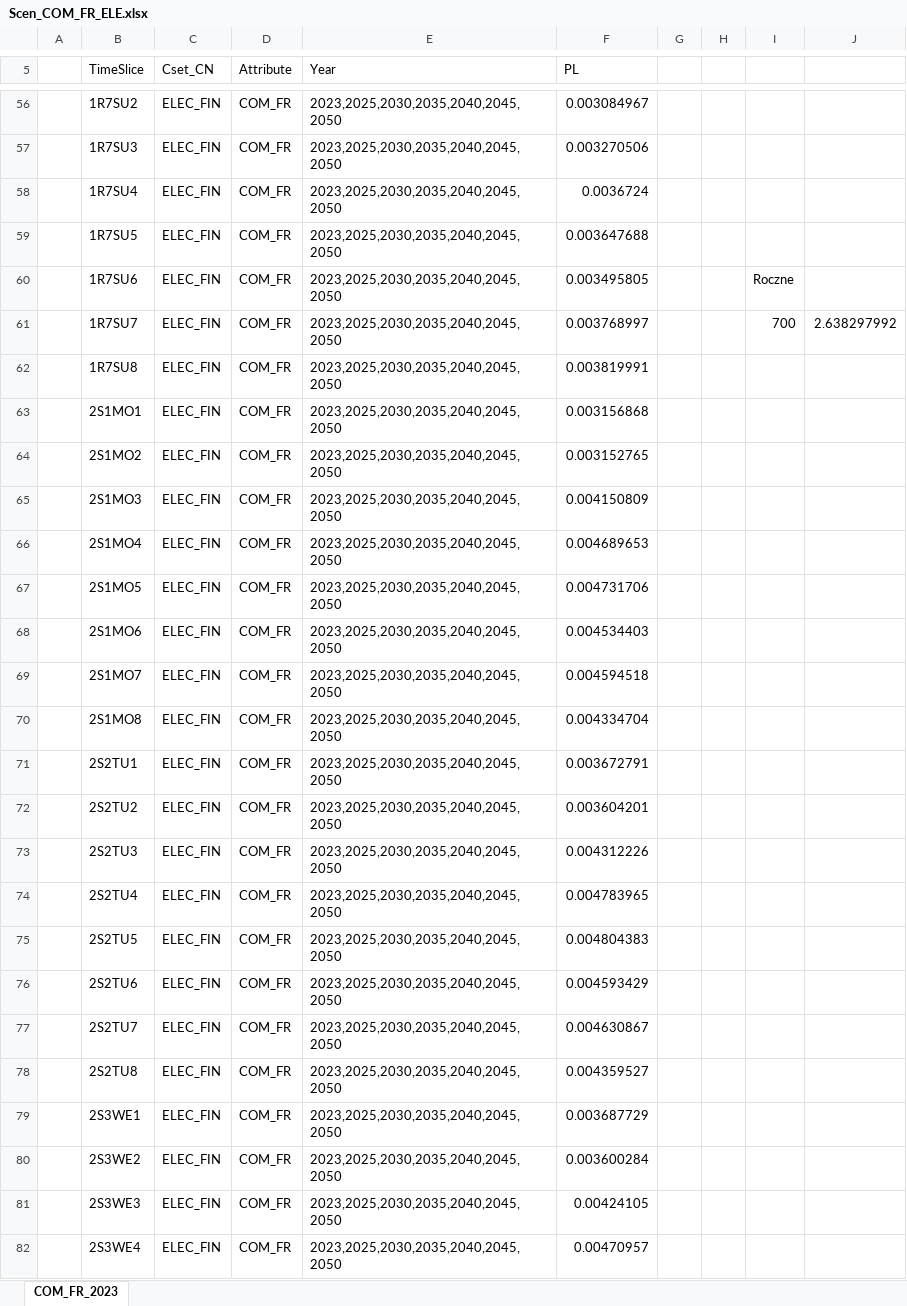
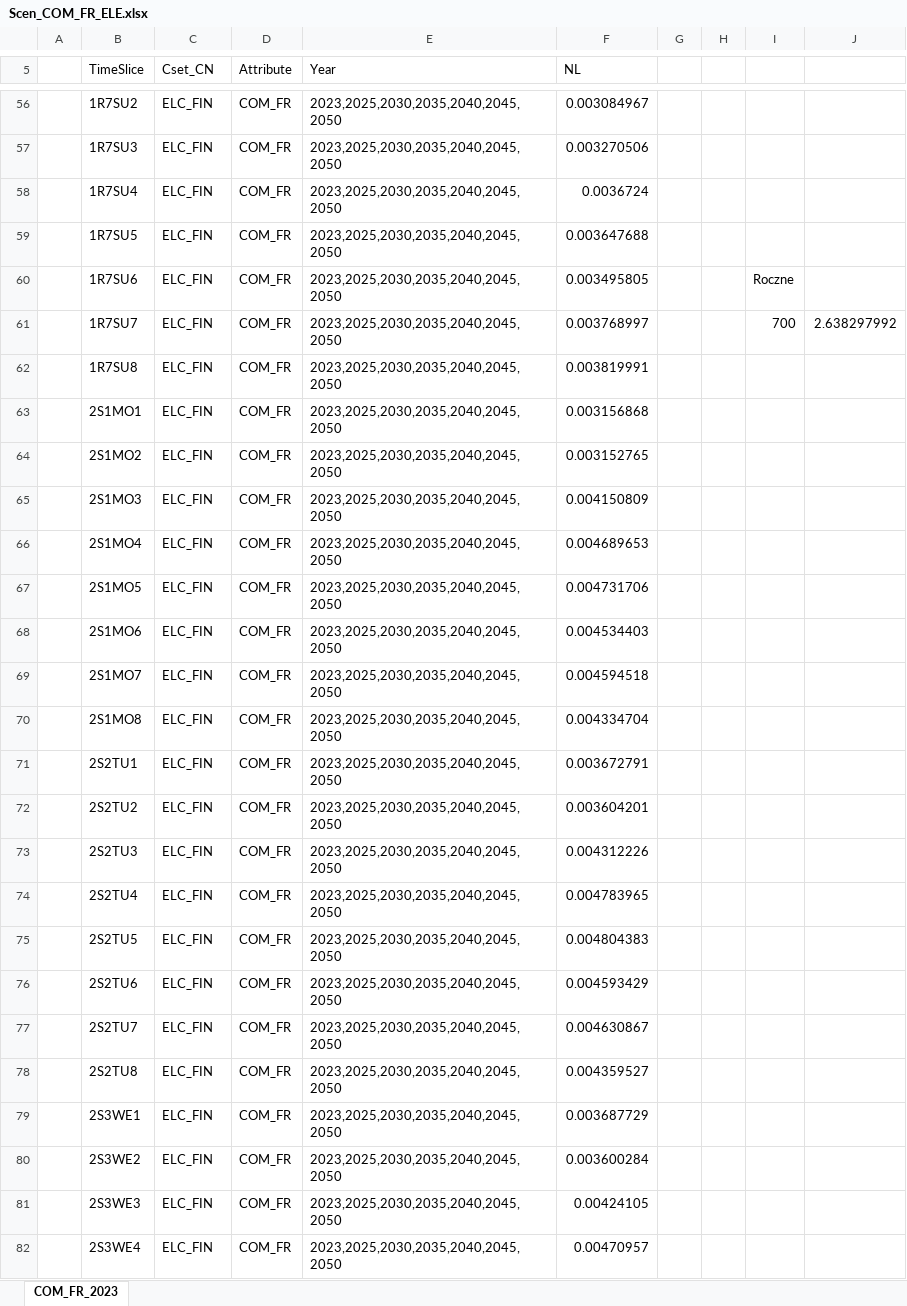
Before and after one commit to artwyrwa/ETCA_224, an Excel workbook: SuppXLS/Scen_COM_FR_ELE.xlsx, sheet COM_FR_2023, drawn as a sheet; only a part is shown, gaps mark what is left out; values as stored, in another font and other column widths than the file's, no cell formats; charts and pictures not drawn; the diff covers the shown part only; the diff names each change by its address in the sheet, - before the commit and + after, or states it on an @@ line.

```diff
--- a/SuppXLS/Scen_COM_FR_ELE.xlsx (sheet COM_FR_2023)
+++ b/SuppXLS/Scen_COM_FR_ELE.xlsx (sheet COM_FR_2023)
-F5: PL
+F5: NL
-C56:C82 (Cset_CN): ELEC_FIN
+C56:C82 (Cset_CN): ELC_FIN
```
Also changed, not shown: 198 edited cells elsewhere in this sheet, cell formats, SuppXLS/Scen_AF_SOLAR.xlsx, SuppXLS/Scen_AF_WIND.xlsx, 6 other files.
